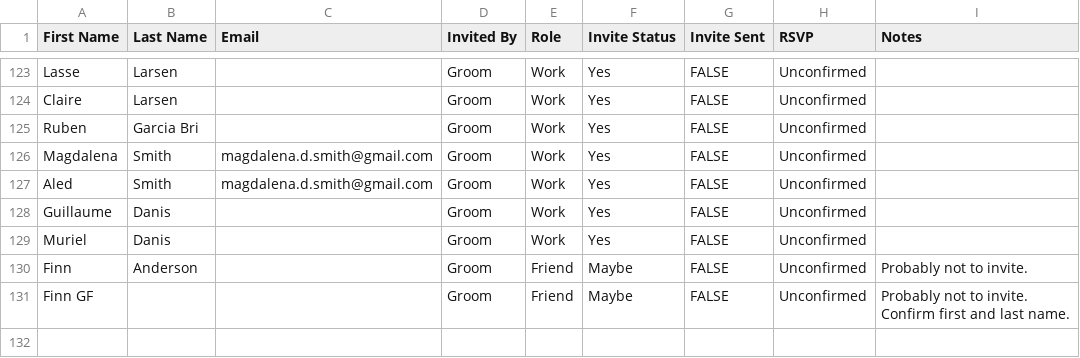
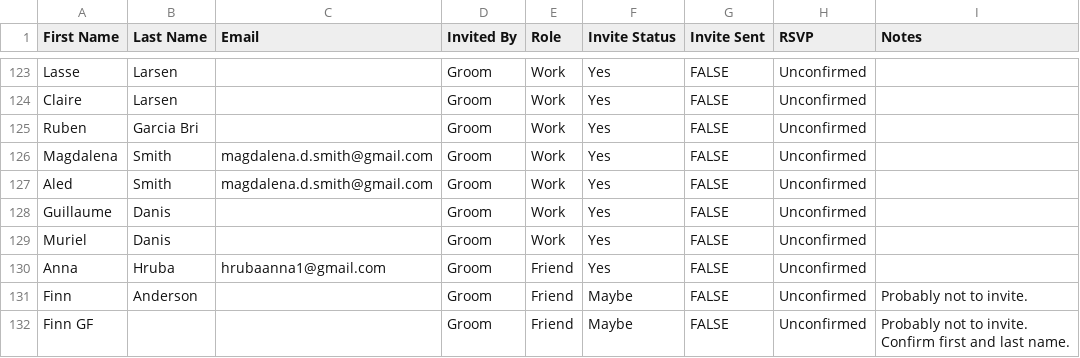
Before and after one commit to yp717/engagement-party, a CSV file: src/data/raw_guest_list.csv, drawn as a sheet; only a part is shown, gaps mark what is left out; the diff names each change by its address in the sheet, - before the commit and + after, or states it on an @@ line.

Commit message:
feat(add-guest): added simple one off script to add a guest

```diff
--- a/src/data/raw_guest_list.csv
+++ b/src/data/raw_guest_list.csv
+row 130: Anna | Hruba | hrubaanna1@gmail.com | Groom | Friend | Yes | FALSE | Unconfirmed
```
Also changed, not shown: 1 other file.
